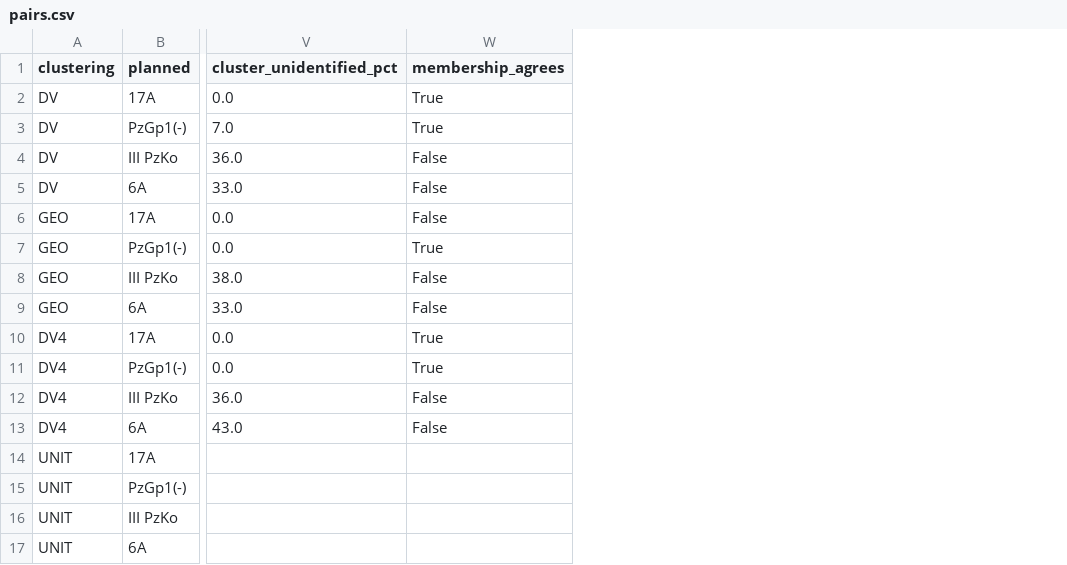
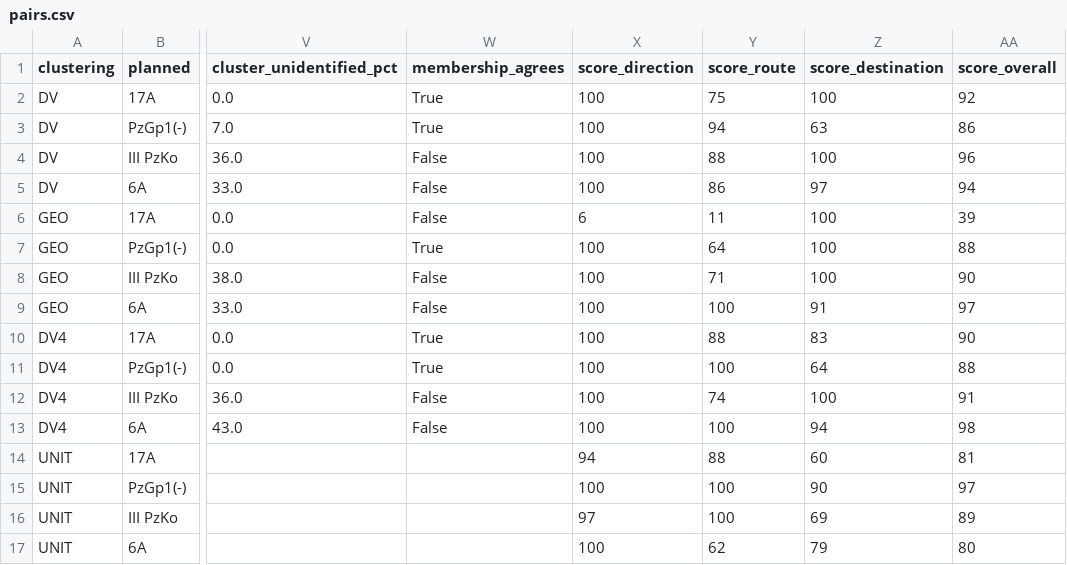
Before and after one commit to gavho/Barbarossa-Analysis, a CSV file: analysis/loa_frontier/pairs.csv, drawn as a sheet; only a part is shown, gaps mark what is left out; the diff names each change by its address in the sheet, - before the commit and + after, or states it on an @@ line.

Commit message:
Add plan-agreement scores to LoA exports
Calculate direction, route, destination, and overall agreement scores; include them in comparison results and the app export. Add planned lines, names, and division roster data for live re-clustering, and refresh the generated LoA tables and figures.

```diff
--- a/analysis/loa_frontier/pairs.csv
+++ b/analysis/loa_frontier/pairs.csv
+column X (score_direction), rows 2-17: 100 | 100 | 100 | 100 | 6 | 100 | 100 | 100 | 100 | 100 | 100 | 100 | 94 | 100 | 97 | 100
+column Y (score_route), rows 2-17: 75 | 94 | 88 | 86 | 11 | 64 | 71 | 100 | 88 | 100 | 74 | 100 | 88 | 100 | 100 | 62
+column Z (score_destination), rows 2-17: 100 | 63 | 100 | 97 | 100 | 100 | 100 | 91 | 83 | 64 | 100 | 94 | 60 | 90 | 69 | 79
+column AA (score_overall), rows 2-17: 92 | 86 | 96 | 94 | 39 | 88 | 90 | 97 | 90 | 88 | 91 | 98 | 81 | 97 | 89 | 80
```
Also changed, not shown: 7 other files.
